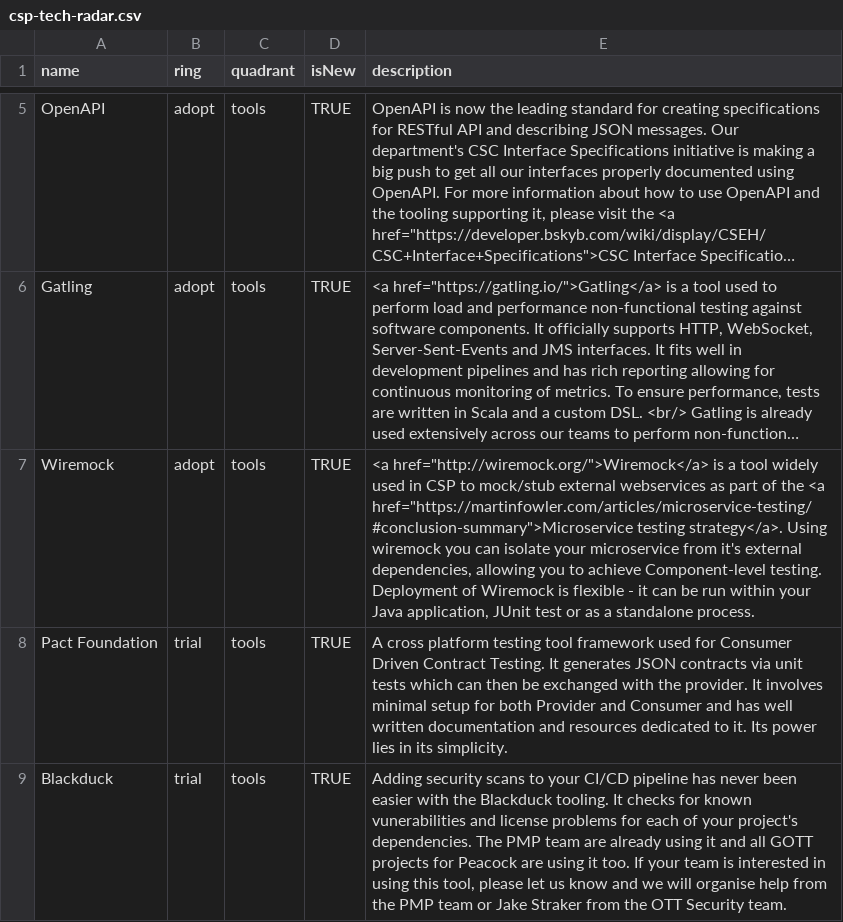
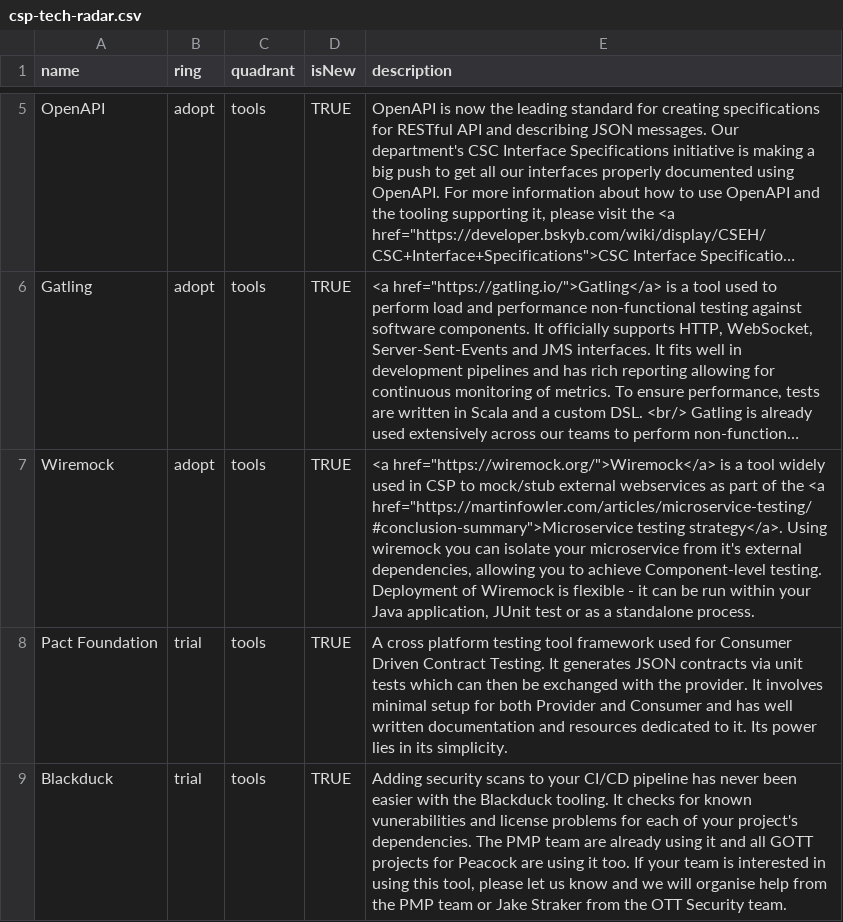
Before and after one commit to sky-uk/csp-tech-radar, a CSV file: csp-tech-radar.csv, drawn as a sheet; only a part is shown, gaps mark what is left out; long unchanged cells end in …; the diff names each change by its address in the sheet, - before the commit and + after, or states it on an @@ line.

Commit message:
Update csp-tech-radar.csv
[JP] - modifying wiremock url to https

```diff
--- a/csp-tech-radar.csv
+++ b/csp-tech-radar.csv
-E7 (description): <a href="http://wiremock.org/">Wiremock</a> is a…
+E7 (description): <a href="https://wiremock.org/">Wiremock</a> is a…
```
